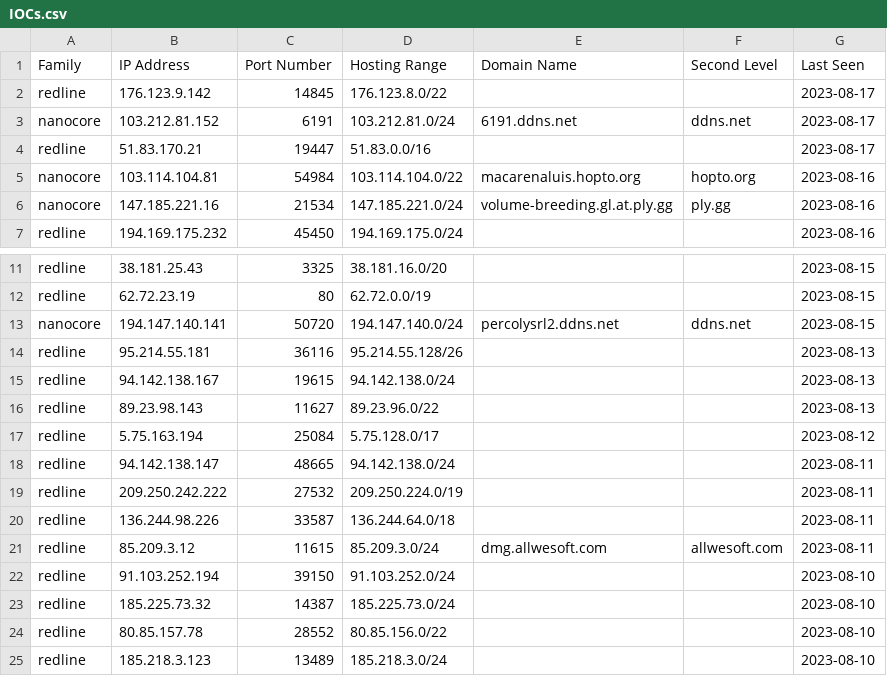
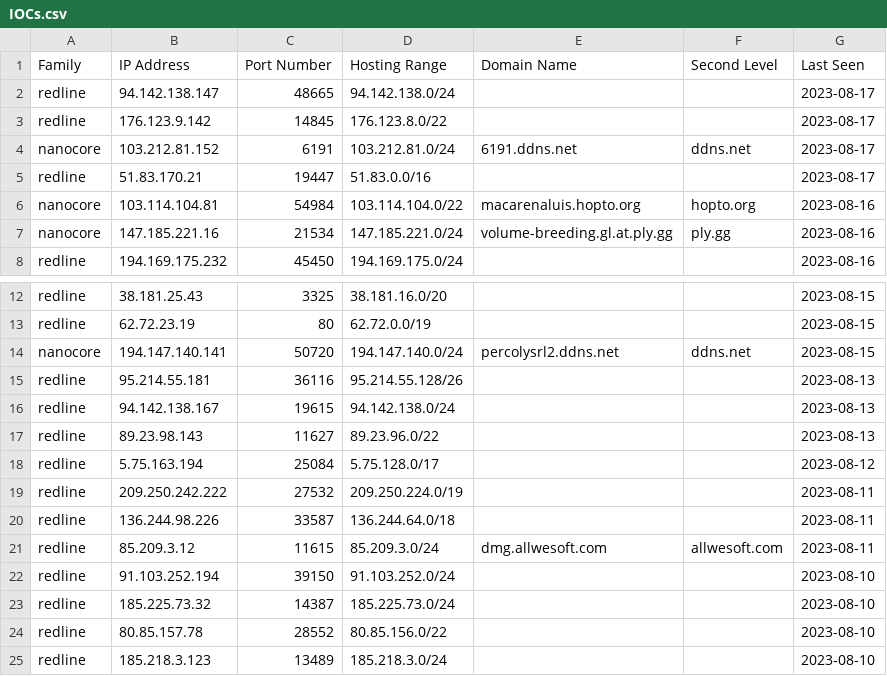
Before and after one commit to Abjuri5t/SarlackLab, a CSV file: IOCs.csv, drawn as a sheet; only a part is shown, gaps mark what is left out; removed rows and columns are numbered as before the commit, all else as after; the diff names each change by its address in the sheet, - before the commit and + after, or states it on an @@ line.

Commit message:
IOC update

```diff
--- a/IOCs.csv
+++ b/IOCs.csv
+row 2: redline | 94.142.138.147 | 48665 | 94.142.138.0/24 |  |  | 2023-08-17
-row 18: redline | 94.142.138.147 | 48665 | 94.142.138.0/24 |  |  | 2023-08-11
```
